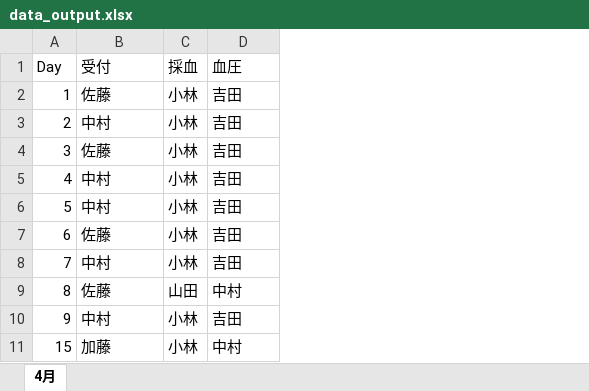
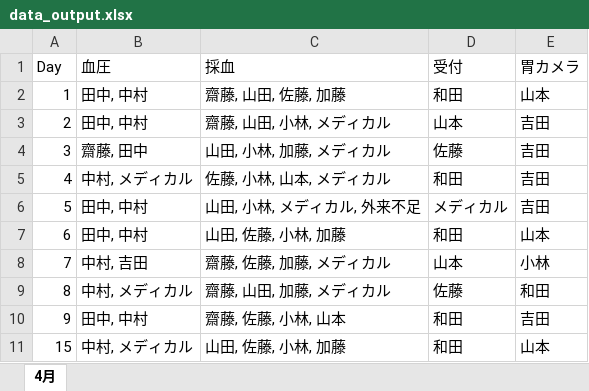
Before and after one commit to mao-takekida/Shift_Scheduler, an Excel workbook: data/data_output.xlsx, sheet 4月, drawn as a sheet; values as stored, in another font and other column widths than the file's, no borders; removed rows and columns are numbered as before the commit, all else as after; the diff names each change by its address in the sheet, - before the commit and + after, or states it on an @@ line.

```diff
--- a/data/data_output.xlsx (sheet 4月)
+++ b/data/data_output.xlsx (sheet 4月)
+column B (血圧), rows 2-11: 田中, 中村 | 田中, 中村 | 齋藤, 田中 | 中村, メディカル | 田中, 中村 | 田中, 中村 | 中村, 吉田 | 中村, メディカル | 田中, 中村 | 中村, メディカル
+column C (採血), rows 2-11: 齋藤, 山田, 佐藤, 加藤 | 齋藤, 山田, 小林, メディカル | 山田, 小林, 加藤, メディカル | 佐藤, 小林, 山本, メディカル | 山田, 小林, メディカル, 外来不足 | 山田, 佐藤, 小林, 加藤 | 齋藤, 佐藤, 加藤, メディカル | 齋藤, 山田, 加藤, メディカル | 齋藤, 佐藤, 小林, 山本 | 山田, 佐藤, 小林, 加藤
-column C (採血), rows 2-11: 小林 | 小林 | 小林 | 小林 | 小林 | 小林 | 小林 | 山田 | 小林 | 小林
-E1: 血圧
+E1: 胃カメラ
-D2 (受付): 佐藤
+D2 (受付): 和田
-E2 (胃カメラ): 吉田
+E2 (胃カメラ): 山本
-D3 (受付): 中村
+D3 (受付): 山本
-D5 (受付): 中村
+D5 (受付): 和田
-D6 (受付): 中村
+D6 (受付): メディカル
-D7 (受付): 佐藤
+D7 (受付): 和田
-E7 (胃カメラ): 吉田
+E7 (胃カメラ): 山本
-D8 (受付): 中村
+D8 (受付): 山本
-E8 (胃カメラ): 吉田
+E8 (胃カメラ): 小林
-E9 (胃カメラ): 中村
+E9 (胃カメラ): 和田
-D10 (受付): 中村
+D10 (受付): 和田
-D11 (受付): 加藤
+D11 (受付): 和田
-E11 (胃カメラ): 中村
+E11 (胃カメラ): 山本
```
Also changed, not shown: data/data.xlsx, 3 other files.
